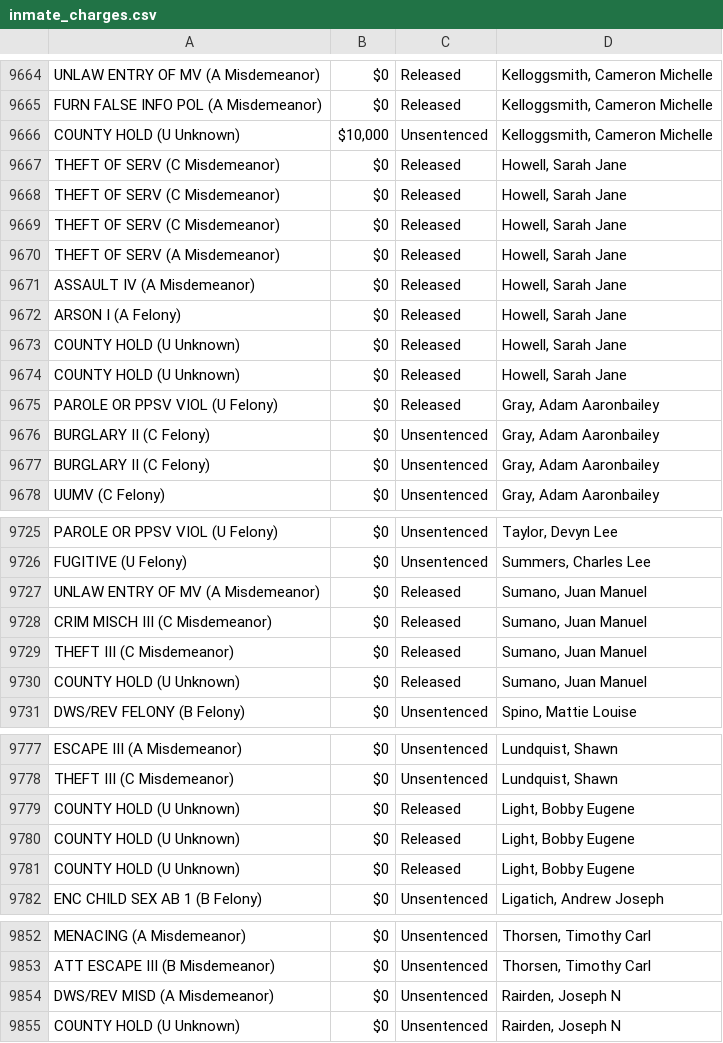
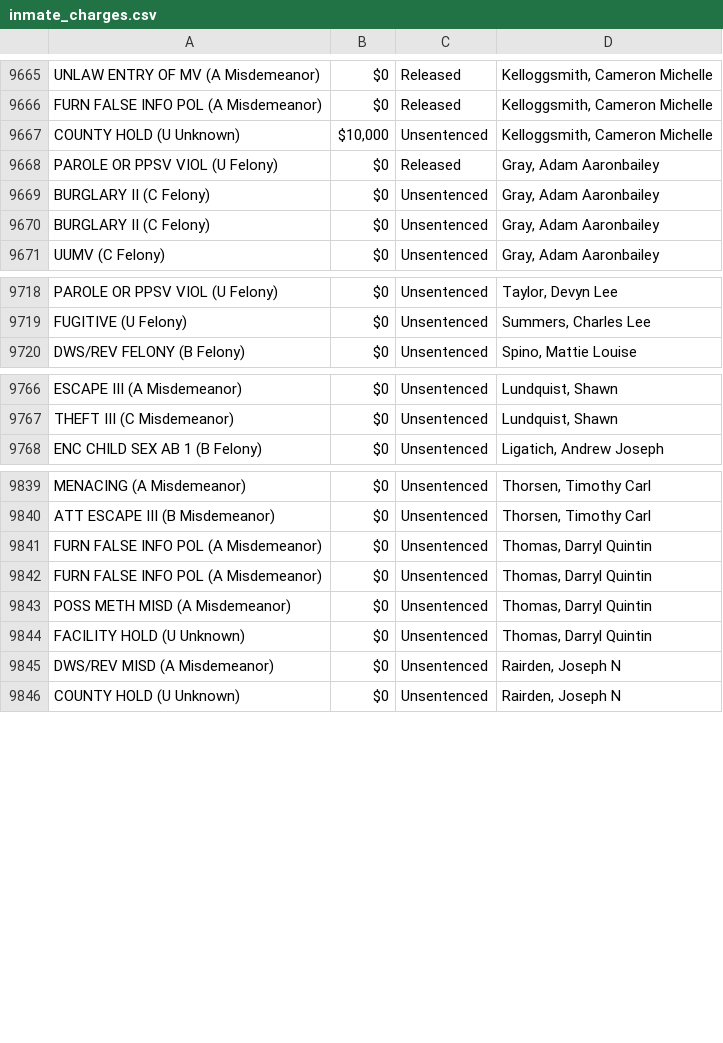
Before and after one commit to NguyenDa18/Portland-Jail-Data-Crawler, a CSV file: csvs/inmate_charges.csv, drawn as a sheet; only a part is shown, gaps mark what is left out; the diff covers the shown part only.

Commit message:
Latest inmate data update: Tue Apr 21 15:58:32 UTC 2026

```diff
--- a/csvs/inmate_charges.csv
+++ b/csvs/inmate_charges.csv
@@ -9666,10 +9667,2 @@ FURN FALSE INFO POL (A Misdemeanor),$0,Released,"Kelloggsmith, Cameron Michelle"
 COUNTY HOLD (U Unknown),"$10,000",Unsentenced,"Kelloggsmith, Cameron Michelle"
-THEFT OF SERV (C Misdemeanor),$0,Released,"Howell, Sarah Jane"
-THEFT OF SERV (C Misdemeanor),$0,Released,"Howell, Sarah Jane"
-THEFT OF SERV (C Misdemeanor),$0,Released,"Howell, Sarah Jane"
-THEFT OF SERV (A Misdemeanor),$0,Released,"Howell, Sarah Jane"
-ASSAULT IV (A Misdemeanor),$0,Released,"Howell, Sarah Jane"
-ARSON I (A Felony),$0,Released,"Howell, Sarah Jane"
-COUNTY HOLD (U Unknown),$0,Released,"Howell, Sarah Jane"
-COUNTY HOLD (U Unknown),$0,Released,"Howell, Sarah Jane"
 PAROLE OR PPSV VIOL (U Felony),$0,Released,"Gray, Adam Aaronbailey"
@@ -9726,6 +9719,2 @@ PAROLE OR PPSV VIOL (U Felony),$0,Unsentenced,"Taylor, Devyn Lee"
 FUGITIVE (U Felony),$0,Unsentenced,"Summers, Charles Lee"
-UNLAW ENTRY OF MV (A Misdemeanor),$0,Released,"Sumano, Juan Manuel"
-CRIM MISCH III (C Misdemeanor),$0,Released,"Sumano, Juan Manuel"
-THEFT III (C Misdemeanor),$0,Released,"Sumano, Juan Manuel"
-COUNTY HOLD (U Unknown),$0,Released,"Sumano, Juan Manuel"
 DWS/REV  FELONY (B Felony),$0,Unsentenced,"Spino, Mattie Louise"
@@ -9778,5 +9767,2 @@ ESCAPE III (A Misdemeanor),$0,Unsentenced,"Lundquist, Shawn"
 THEFT III (C Misdemeanor),$0,Unsentenced,"Lundquist, Shawn"
-COUNTY HOLD (U Unknown),$0,Released,"Light, Bobby Eugene"
-COUNTY HOLD (U Unknown),$0,Released,"Light, Bobby Eugene"
-COUNTY HOLD (U Unknown),$0,Released,"Light, Bobby Eugene"
 ENC CHILD SEX AB 1 (B Felony),$0,Unsentenced,"Ligatich, Andrew Joseph"
@@ -9853,2 +9840,6 @@ MENACING (A Misdemeanor),$0,Unsentenced,"Thorsen, Timothy Carl"
 ATT ESCAPE III (B Misdemeanor),$0,Unsentenced,"Thorsen, Timothy Carl"
+FURN FALSE INFO POL (A Misdemeanor),$0,Unsentenced,"Thomas, Darryl Quintin"
+FURN FALSE INFO POL (A Misdemeanor),$0,Unsentenced,"Thomas, Darryl Quintin"
+POSS METH MISD (A Misdemeanor),$0,Unsentenced,"Thomas, Darryl Quintin"
+FACILITY HOLD (U Unknown),$0,Unsentenced,"Thomas, Darryl Quintin"
 DWS/REV  MISD (A Misdemeanor),$0,Unsentenced,"Rairden, Joseph N"
```
Also changed, not shown: 5 added rows, 1 removed row, 21 moved rows and 1 edited cell elsewhere in this file, csvs/inmate_bookings.csv, csvs/inmate_details.csv.
